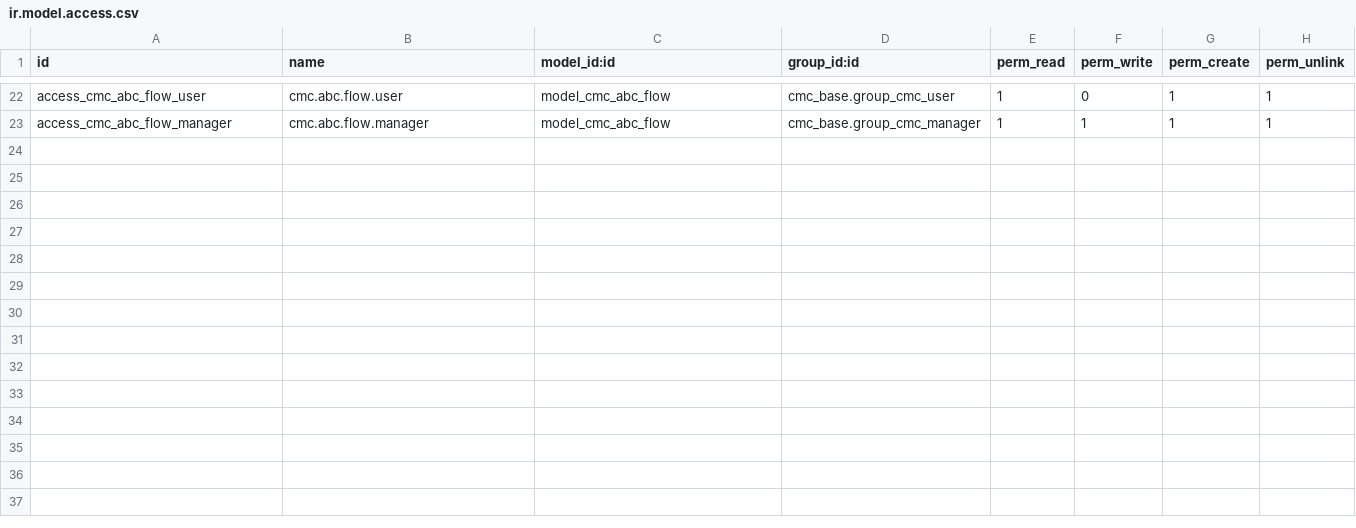
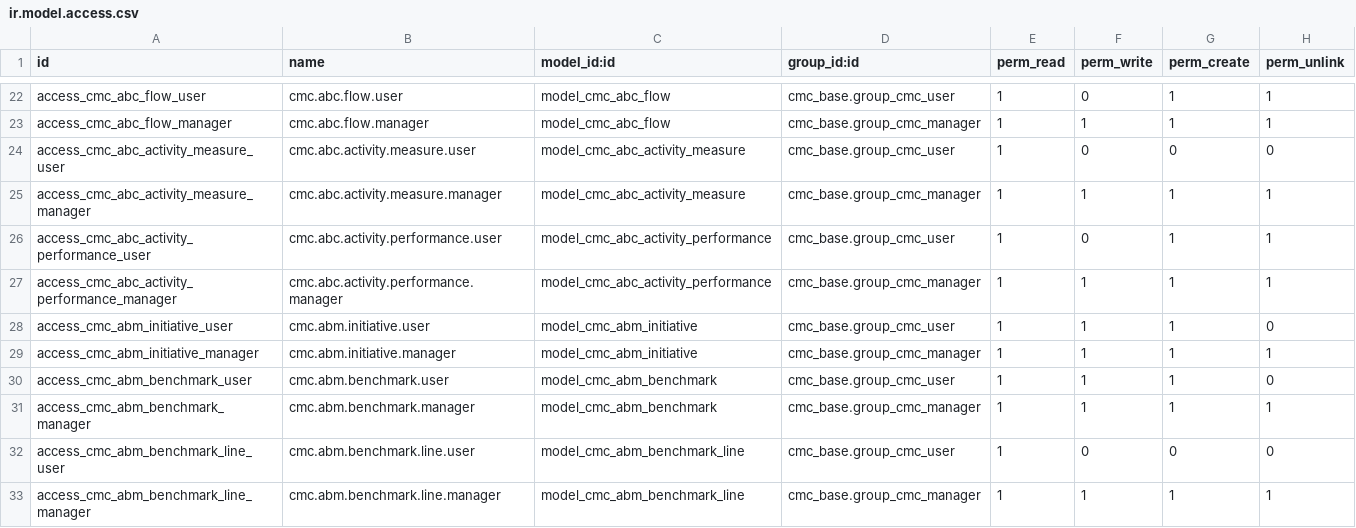
Before and after one commit to gdemarco2esseti/cmc_suite, a CSV file: cmc_abc/security/ir.model.access.csv, drawn as a sheet; only a part is shown, gaps mark what is left out; the diff names each change by its address in the sheet, - before the commit and + after, or states it on an @@ line.

```diff
--- a/cmc_abc/security/ir.model.access.csv
+++ b/cmc_abc/security/ir.model.access.csv
+row 24: access_cmc_abc_activity_measure_user | cmc.abc.activity.measure.user | model_cmc_abc_activity_measure | cmc_base.group_cmc_user | 1 | 0 | 0 | 0
+row 25: access_cmc_abc_activity_measure_manager | cmc.abc.activity.measure.manager | model_cmc_abc_activity_measure | cmc_base.group_cmc_manager | 1 | 1 | 1 | 1
+row 26: access_cmc_abc_activity_performance_user | cmc.abc.activity.performance.user | model_cmc_abc_activity_performance | cmc_base.group_cmc_user | 1 | 0 | 1 | 1
+row 27: access_cmc_abc_activity_performance_manager | cmc.abc.activity.performance.manager | model_cmc_abc_activity_performance | cmc_base.group_cmc_manager | 1 | 1 | 1 | 1
+row 28: access_cmc_abm_initiative_user | cmc.abm.initiative.user | model_cmc_abm_initiative | cmc_base.group_cmc_user | 1 | 1 | 1 | 0
+row 29: access_cmc_abm_initiative_manager | cmc.abm.initiative.manager | model_cmc_abm_initiative | cmc_base.group_cmc_manager | 1 | 1 | 1 | 1
+row 30: access_cmc_abm_benchmark_user | cmc.abm.benchmark.user | model_cmc_abm_benchmark | cmc_base.group_cmc_user | 1 | 1 | 1 | 0
+row 31: access_cmc_abm_benchmark_manager | cmc.abm.benchmark.manager | model_cmc_abm_benchmark | cmc_base.group_cmc_manager | 1 | 1 | 1 | 1
+row 32: access_cmc_abm_benchmark_line_user | cmc.abm.benchmark.line.user | model_cmc_abm_benchmark_line | cmc_base.group_cmc_user | 1 | 0 | 0 | 0
+row 33: access_cmc_abm_benchmark_line_manager | cmc.abm.benchmark.line.manager | model_cmc_abm_benchmark_line | cmc_base.group_cmc_manager | 1 | 1 | 1 | 1
```
Also changed, not shown: 10 other files.
